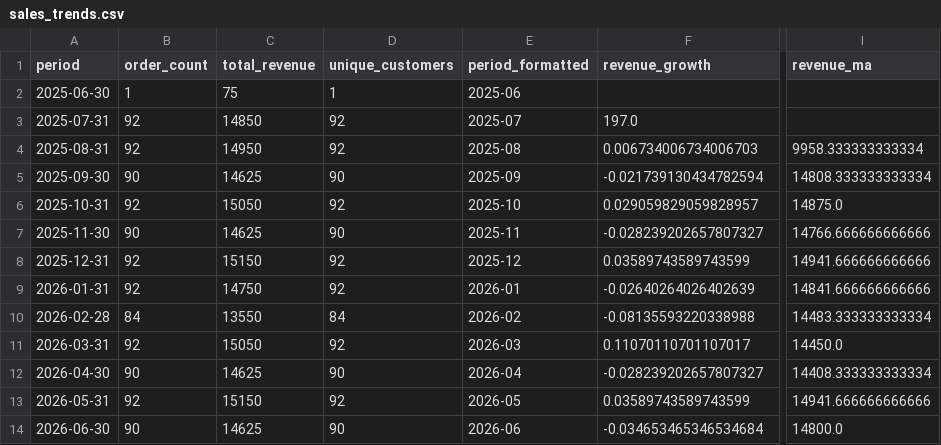
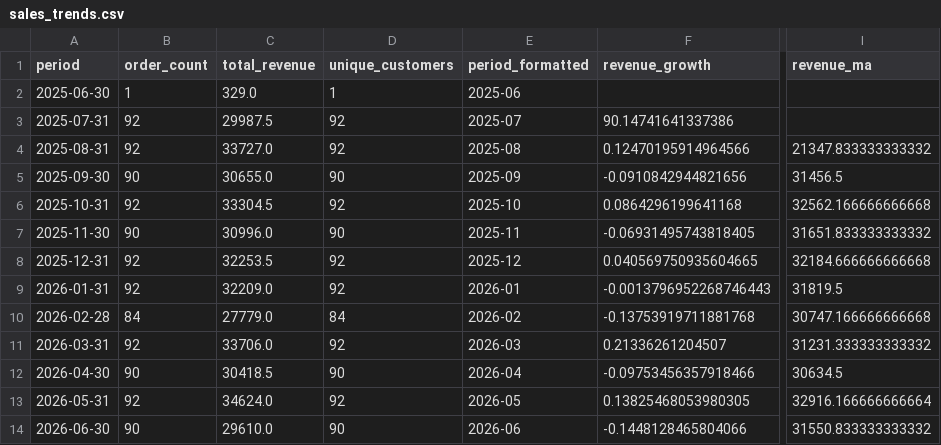
Before and after one commit to MaheshBhushan/ecom-insights, a CSV file: data/processed/sales_trends.csv, drawn as a sheet; only a part is shown, gaps mark what is left out; the diff names each change by its address in the sheet, - before the commit and + after, or states it on an @@ line.

Commit message:
Add star schema and the missing load step
The pipeline went extract -> transform -> analyze -> visualize and wrote
CSVs. sql/create_tables.sql was never executed by anything, so the
project's SQL layer was decoration.

- sql/star_schema.postgres.sql: dim_customer, dim_product, dim_date and
  fact_sales at one row per order line item, with real foreign keys.
  Replaces the 8-table MySQL OLTP schema, which was valid in neither
  target dialect.
- sql/star_schema.azuresql.sql: T-SQL equivalent, committed as the
  documented cloud target. NOT executed against a live instance.
- src/load/warehouse_loader.py: validates, then truncate-and-reloads in
  FK order inside one transaction, so repeat runs do not double rows.
  Rejects missing columns, null keys, duplicate fact grain, negative
  quantity or price, and orphan foreign keys with a non-zero exit.
- get_db_connection() built URLs for postgres and mysql branches that
  were both dead. It now takes a single DATABASE_URL, so retargeting
  Azure SQL is one environment variable. See .env.example.
- docker-compose.yml provides the Postgres used for verification.

Revenue columns are named for what they hold: gross_revenue is the
pre-discount line total, net_revenue subtracts discount_amount. Note
the analysis layer has no post-discount revenue definition at all.

create_dummy_data() invented each order_total from a formula unrelated
to that order's own line items, so 1076 of 1089 orders contradicted
themselves and every revenue, margin and AOV figure was arbitrary.
Order headers are now derived from their items: 1089 of 1089 reconcile.

```diff
--- a/data/processed/sales_trends.csv
+++ b/data/processed/sales_trends.csv
-C2 (total_revenue): 75
+C2 (total_revenue): 329.0
-C3 (total_revenue): 14850
+C3 (total_revenue): 29987.5
-F3 (revenue_growth): 197.0
+F3 (revenue_growth): 90.14741641337386
-C4 (total_revenue): 14950
+C4 (total_revenue): 33727.0
-F4 (revenue_growth): 0.006734006734006703
+F4 (revenue_growth): 0.12470195914964566
-I4 (revenue_ma): 9958.333333333334
+I4 (revenue_ma): 21347.833333333332
-C5 (total_revenue): 14625
+C5 (total_revenue): 30655.0
-F5 (revenue_growth): -0.021739130434782594
+F5 (revenue_growth): -0.0910842944821656
-I5 (revenue_ma): 14808.333333333334
+I5 (revenue_ma): 31456.5
-C6 (total_revenue): 15050
+C6 (total_revenue): 33304.5
-F6 (revenue_growth): 0.029059829059828957
+F6 (revenue_growth): 0.0864296199641168
-I6 (revenue_ma): 14875.0
+I6 (revenue_ma): 32562.166666666668
-C7 (total_revenue): 14625
+C7 (total_revenue): 30996.0
-F7 (revenue_growth): -0.028239202657807327
+F7 (revenue_growth): -0.06931495743818405
-I7 (revenue_ma): 14766.666666666666
+I7 (revenue_ma): 31651.833333333332
-C8 (total_revenue): 15150
+C8 (total_revenue): 32253.5
-F8 (revenue_growth): 0.03589743589743599
+F8 (revenue_growth): 0.040569750935604665
-I8 (revenue_ma): 14941.666666666666
+I8 (revenue_ma): 32184.666666666668
-C9 (total_revenue): 14750
+C9 (total_revenue): 32209.0
-F9 (revenue_growth): -0.02640264026402639
+F9 (revenue_growth): -0.0013796952268746443
-I9 (revenue_ma): 14841.666666666666
+I9 (revenue_ma): 31819.5
-C10 (total_revenue): 13550
+C10 (total_revenue): 27779.0
-F10 (revenue_growth): -0.08135593220338988
+F10 (revenue_growth): -0.13753919711881768
-I10 (revenue_ma): 14483.333333333334
+I10 (revenue_ma): 30747.166666666668
-C11 (total_revenue): 15050
+C11 (total_revenue): 33706.0
-F11 (revenue_growth): 0.11070110701107017
+F11 (revenue_growth): 0.21336261204507
-I11 (revenue_ma): 14450.0
+I11 (revenue_ma): 31231.333333333332
-C12 (total_revenue): 14625
+C12 (total_revenue): 30418.5
-F12 (revenue_growth): -0.028239202657807327
+F12 (revenue_growth): -0.09753456357918466
-I12 (revenue_ma): 14408.333333333334
+I12 (revenue_ma): 30634.5
-C13 (total_revenue): 15150
+C13 (total_revenue): 34624.0
-F13 (revenue_growth): 0.03589743589743599
+F13 (revenue_growth): 0.13825468053980305
-I13 (revenue_ma): 14941.666666666666
+I13 (revenue_ma): 32916.166666666664
-C14 (total_revenue): 14625
+C14 (total_revenue): 29610.0
-F14 (revenue_growth): -0.034653465346534684
+F14 (revenue_growth): -0.1448128465804066
-I14 (revenue_ma): 14800.0
+I14 (revenue_ma): 31550.833333333332
```
Also changed, not shown: data/processed/segment_profiles.csv, 22 other files.
